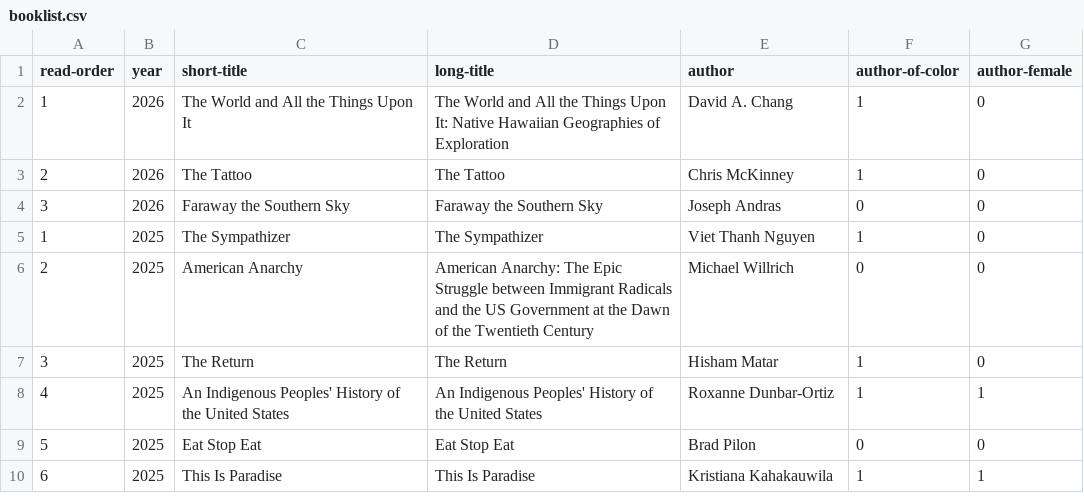
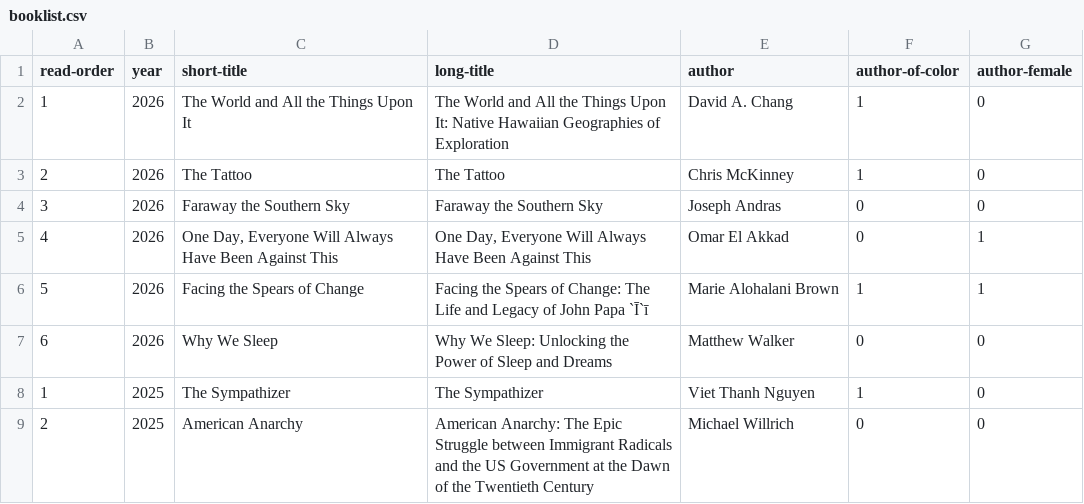
Before and after one commit to davemoyer/books-interactive, a CSV file: booklist.csv, drawn as a sheet; only a part is shown; the shorter side is filled out with more unchanged rows; the diff names each change by its address in the sheet, - before the commit and + after, or states it on an @@ line.

Commit message:
add 2026 books read

```diff
--- a/booklist.csv
+++ b/booklist.csv
+row 5: 4 | 2026 | One Day, Everyone Will Always Have Been Against This | One Day, Everyone Will Always Have Been Against This | Omar El Akkad | 0 | 1
+row 6: 5 | 2026 | Facing the Spears of Change | Facing the Spears of Change: The Life and Legacy of John Papa `Ī`ī | Marie Alohalani Brown | 1 | 1
+row 7: 6 | 2026 | Why We Sleep | Why We Sleep: Unlocking the Power of Sleep and Dreams | Matthew Walker | 0 | 0
```
Also changed, not shown: 16 other files.
